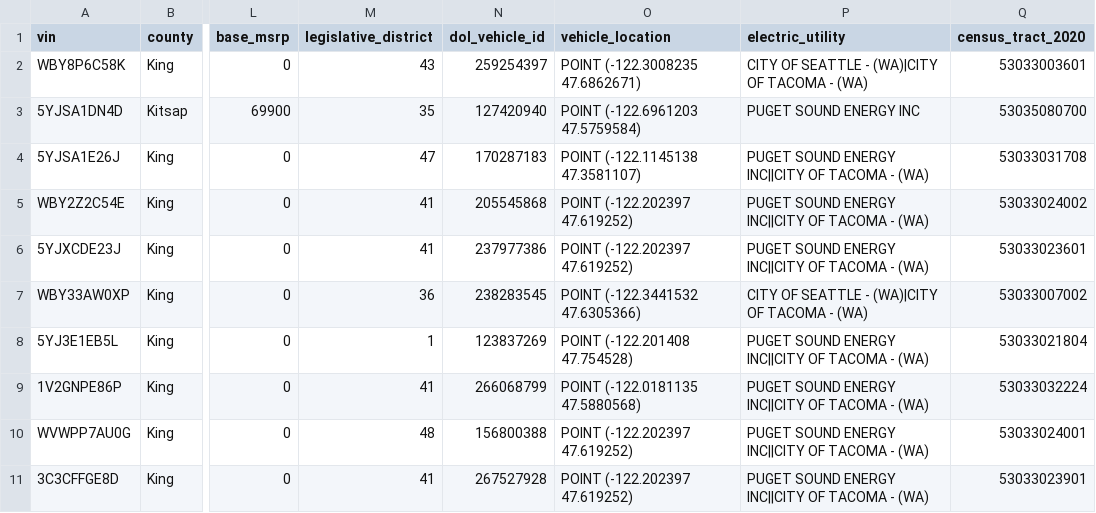
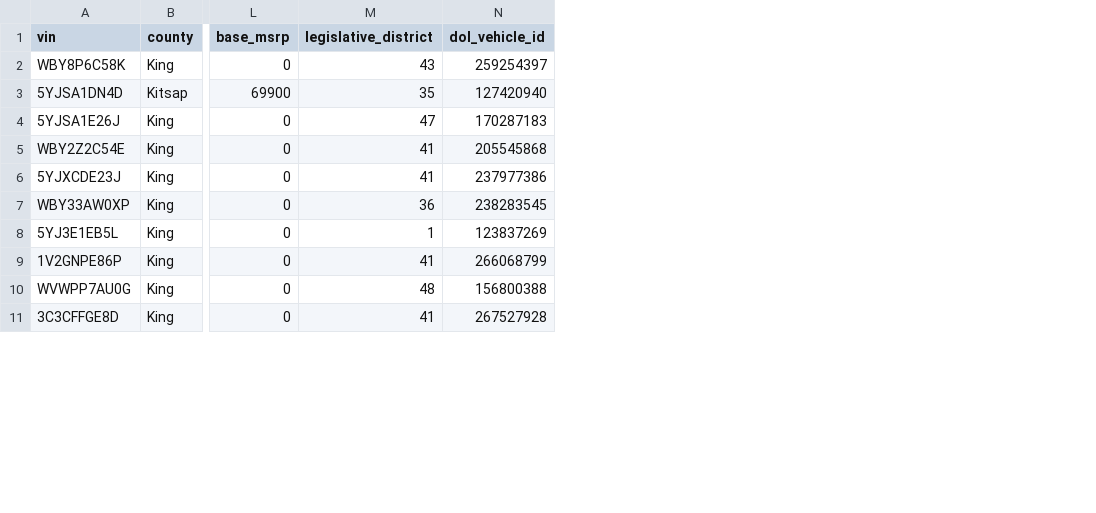
Before and after one commit to burkeholland/prompt-crafting-github-copilot, a CSV file: setup/ElectricVehicles.csv, drawn as a sheet; only a part is shown, gaps mark what is left out; the diff names each change by its address in the sheet, - before the commit and + after, or states it on an @@ line.

Commit message:
chore: Update index.html, package.json, createTable.sql, and setup.sh

```diff
--- a/setup/ElectricVehicles.csv
+++ b/setup/ElectricVehicles.csv
-column O (vehicle_location), rows 2-11: POINT (-122.3008235 47.6862671) | POINT (-122.6961203 47.5759584) | POINT (-122.1145138 47.3581107) | POINT (-122.202397 47.619252) | POINT (-122.202397 47.619252) | POINT (-122.3441532 47.6305366) | POINT (-122.201408 47.754528) | POINT (-122.0181135 47.5880568) | POINT (-122.202397 47.619252) | POINT (-122.202397 47.619252)
-column P (electric_utility), rows 2-11: CITY OF SEATTLE - (WA)|CITY OF TACOMA - (WA) | PUGET SOUND ENERGY INC | PUGET SOUND ENERGY INC||CITY OF TACOMA - (WA) | PUGET SOUND ENERGY INC||CITY OF TACOMA - (WA) | PUGET SOUND ENERGY INC||CITY OF TACOMA - (WA) | CITY OF SEATTLE - (WA)|CITY OF TACOMA - (WA) | PUGET SOUND ENERGY INC||CITY OF TACOMA - (WA) | PUGET SOUND ENERGY INC||CITY OF TACOMA - (WA) | PUGET SOUND ENERGY INC||CITY OF TACOMA - (WA) | PUGET SOUND ENERGY INC||CITY OF TACOMA - (WA)
-column Q (census_tract_2020), rows 2-11: 53033003601 | 53035080700 | 53033031708 | 53033024002 | 53033023601 | 53033007002 | 53033021804 | 53033032224 | 53033024001 | 53033023901
```
Also changed, not shown: 5 other files.
